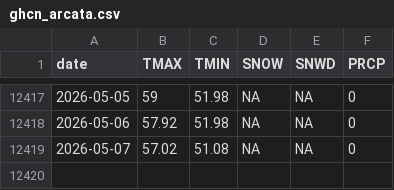
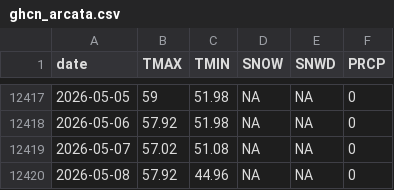
Before and after one commit to adamkc/adamkc.github.io, a CSV file: docs/arcata-weather/ghcn_arcata.csv, drawn as a sheet; only a part is shown, gaps mark what is left out.

```diff
--- a/docs/arcata-weather/ghcn_arcata.csv
+++ b/docs/arcata-weather/ghcn_arcata.csv
@@ -12419 +12419,2 @@ date,TMAX,TMIN,SNOW,SNWD,PRCP
 2026-05-07,57.02,51.08,NA,NA,0
+2026-05-08,57.92,44.96,NA,NA,0
```
Also changed, not shown: 2 other files.
